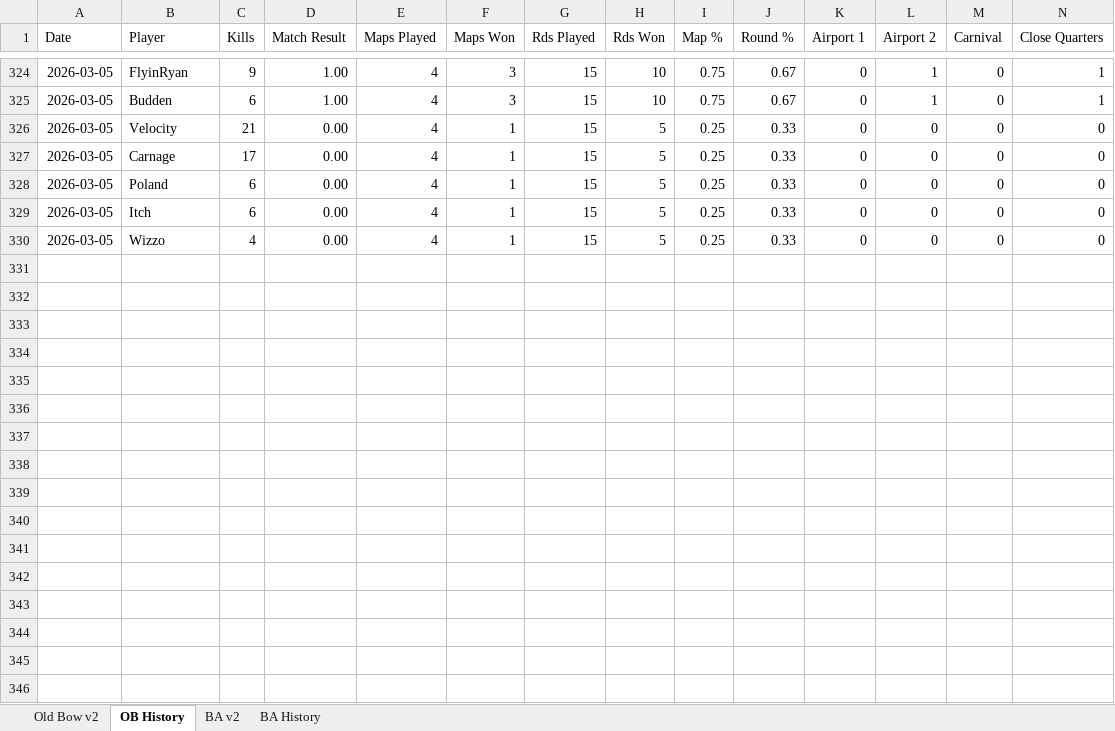
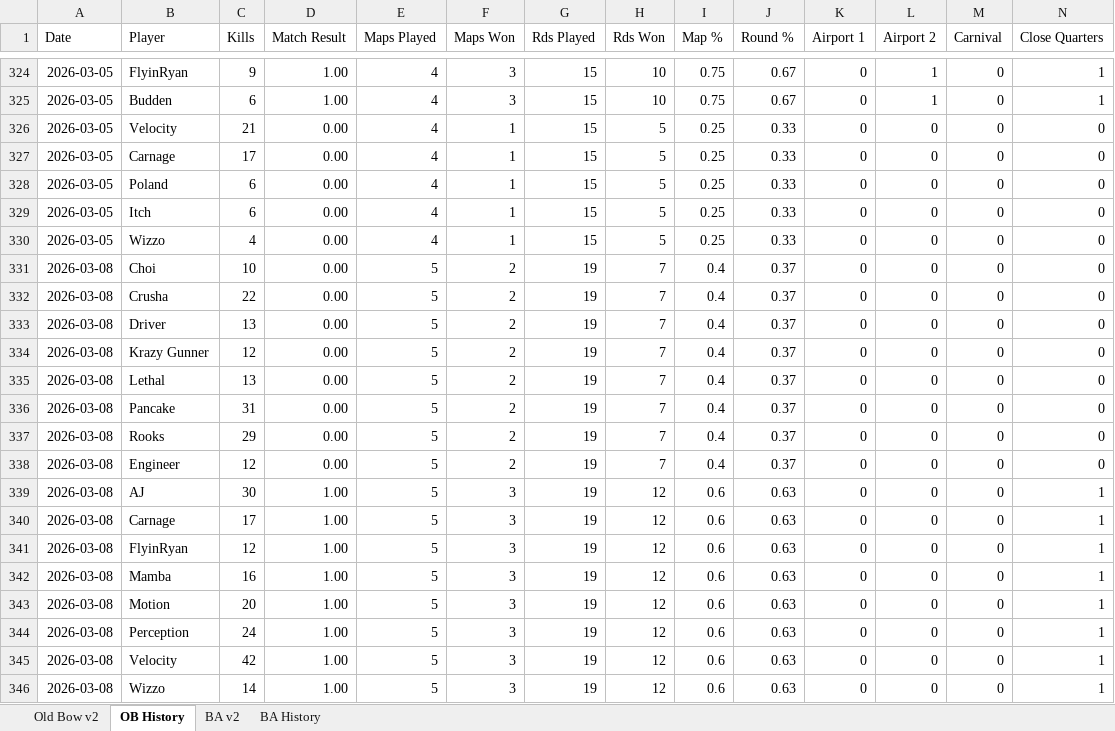
Before and after one commit to brettjmiller8-cpu/r63-stats, an Excel workbook: R63 Data.xlsx, sheet OB History, drawn as a sheet; only a part is shown, gaps mark what is left out; values as stored, in another font and other column widths than the file's, no borders; rows hold the shown columns only; the diff names each change by its address in the sheet, - before the commit and + after, or states it on an @@ line.

```diff
--- a/R63 Data.xlsx (sheet OB History)
+++ b/R63 Data.xlsx (sheet OB History)
+row 331: 2026-03-08 | Choi | 10 | 0.00 | 5 | 2 | 19 | 7 | 0.4 | 0.37 | 0 | 0 | 0 | 0
+row 332: 2026-03-08 | Crusha | 22 | 0.00 | 5 | 2 | 19 | 7 | 0.4 | 0.37 | 0 | 0 | 0 | 0
+row 333: 2026-03-08 | Driver | 13 | 0.00 | 5 | 2 | 19 | 7 | 0.4 | 0.37 | 0 | 0 | 0 | 0
+row 334: 2026-03-08 | Krazy Gunner | 12 | 0.00 | 5 | 2 | 19 | 7 | 0.4 | 0.37 | 0 | 0 | 0 | 0
+row 335: 2026-03-08 | Lethal | 13 | 0.00 | 5 | 2 | 19 | 7 | 0.4 | 0.37 | 0 | 0 | 0 | 0
+row 336: 2026-03-08 | Pancake | 31 | 0.00 | 5 | 2 | 19 | 7 | 0.4 | 0.37 | 0 | 0 | 0 | 0
+row 337: 2026-03-08 | Rooks | 29 | 0.00 | 5 | 2 | 19 | 7 | 0.4 | 0.37 | 0 | 0 | 0 | 0
+row 338: 2026-03-08 | Engineer | 12 | 0.00 | 5 | 2 | 19 | 7 | 0.4 | 0.37 | 0 | 0 | 0 | 0
+row 339: 2026-03-08 | AJ | 30 | 1.00 | 5 | 3 | 19 | 12 | 0.6 | 0.63 | 0 | 0 | 0 | 1
+row 340: 2026-03-08 | Carnage | 17 | 1.00 | 5 | 3 | 19 | 12 | 0.6 | 0.63 | 0 | 0 | 0 | 1
+row 341: 2026-03-08 | FlyinRyan | 12 | 1.00 | 5 | 3 | 19 | 12 | 0.6 | 0.63 | 0 | 0 | 0 | 1
+row 342: 2026-03-08 | Mamba | 16 | 1.00 | 5 | 3 | 19 | 12 | 0.6 | 0.63 | 0 | 0 | 0 | 1
+row 343: 2026-03-08 | Motion | 20 | 1.00 | 5 | 3 | 19 | 12 | 0.6 | 0.63 | 0 | 0 | 0 | 1
+row 344: 2026-03-08 | Perception | 24 | 1.00 | 5 | 3 | 19 | 12 | 0.6 | 0.63 | 0 | 0 | 0 | 1
+row 345: 2026-03-08 | Velocity | 42 | 1.00 | 5 | 3 | 19 | 12 | 0.6 | 0.63 | 0 | 0 | 0 | 1
+row 346: 2026-03-08 | Wizzo | 14 | 1.00 | 5 | 3 | 19 | 12 | 0.6 | 0.63 | 0 | 0 | 0 | 1
```
Also changed, not shown: sheet Old Bow v2, formulas that keep their value, 1 other file.
